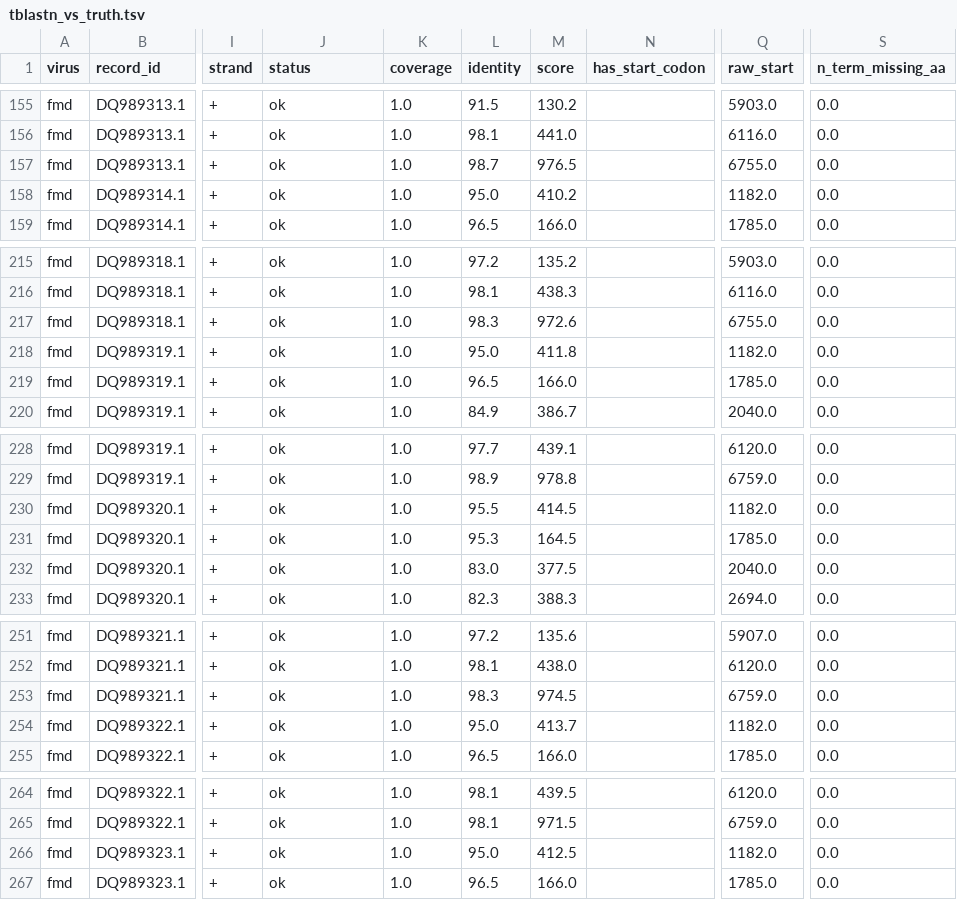
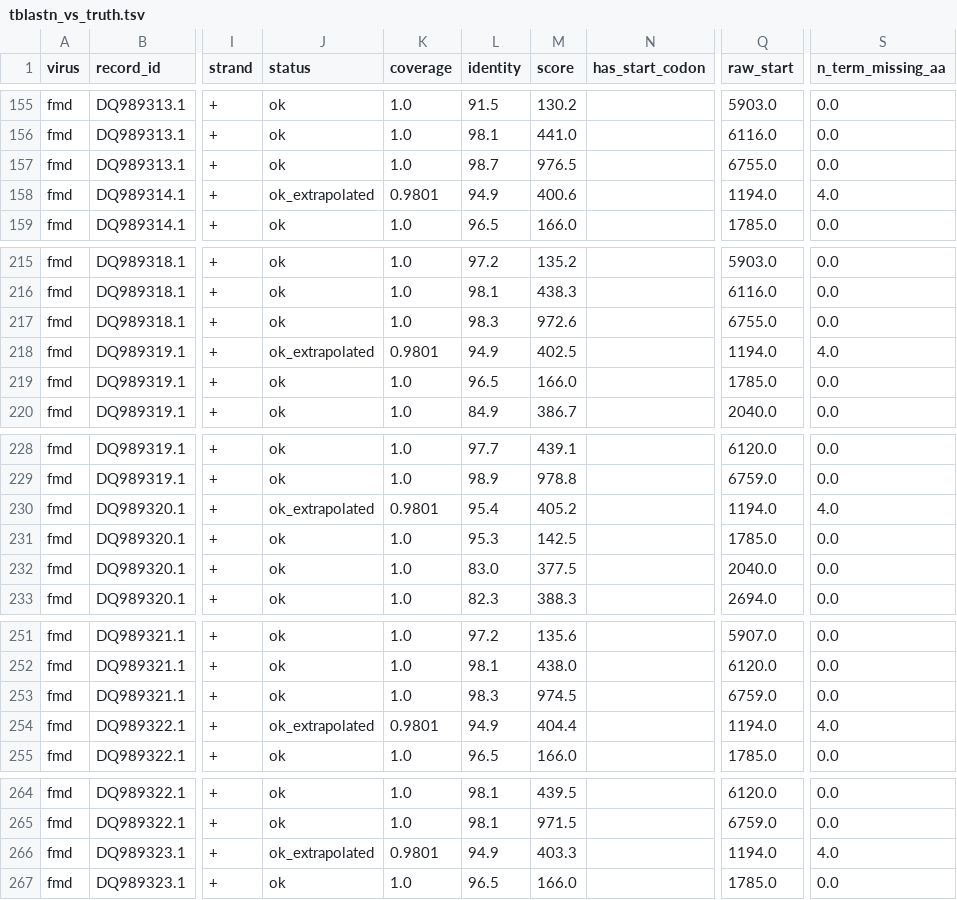
Before and after one commit to nhatminhhatesyou/viralift, a TSV file: app/validation/02_lifting_accuracy/outputs/fmd/tblastn_vs_truth.tsv, drawn as a sheet; only a part is shown, gaps mark what is left out; the diff covers the shown part only; the diff names each change by its address in the sheet, - before the commit and + after, or states it on an @@ line.

Commit message:
Add unit-05 tool comparison (LiftOn/Liftoff/GATU), 07 ablation, 06 use-case, 08 failure attribution; consistency + LiftOn docs

```diff
--- a/app/validation/02_lifting_accuracy/outputs/fmd/tblastn_vs_truth.tsv
+++ b/app/validation/02_lifting_accuracy/outputs/fmd/tblastn_vs_truth.tsv
-J158 (status): ok
+J158 (status): ok_extrapolated
-K158 (coverage): 1.0
+K158 (coverage): 0.9801
-L158 (identity): 95.0
+L158 (identity): 94.9
-M158 (score): 410.2
+M158 (score): 400.6
-Q158 (raw_start): 1182.0
+Q158 (raw_start): 1194.0
-S158 (n_term_missing_aa): 0.0
+S158 (n_term_missing_aa): 4.0
-J218 (status): ok
+J218 (status): ok_extrapolated
-K218 (coverage): 1.0
+K218 (coverage): 0.9801
-L218 (identity): 95.0
+L218 (identity): 94.9
-M218 (score): 411.8
+M218 (score): 402.5
-Q218 (raw_start): 1182.0
+Q218 (raw_start): 1194.0
-S218 (n_term_missing_aa): 0.0
+S218 (n_term_missing_aa): 4.0
-J230 (status): ok
+J230 (status): ok_extrapolated
-K230 (coverage): 1.0
+K230 (coverage): 0.9801
-L230 (identity): 95.5
+L230 (identity): 95.4
-M230 (score): 414.5
+M230 (score): 405.2
-Q230 (raw_start): 1182.0
+Q230 (raw_start): 1194.0
-S230 (n_term_missing_aa): 0.0
+S230 (n_term_missing_aa): 4.0
-M231 (score): 164.5
+M231 (score): 142.5
-J254 (status): ok
+J254 (status): ok_extrapolated
-K254 (coverage): 1.0
+K254 (coverage): 0.9801
-L254 (identity): 95.0
+L254 (identity): 94.9
-M254 (score): 413.7
+M254 (score): 404.4
-Q254 (raw_start): 1182.0
+Q254 (raw_start): 1194.0
-S254 (n_term_missing_aa): 0.0
+S254 (n_term_missing_aa): 4.0
-J266 (status): ok
+J266 (status): ok_extrapolated
-K266 (coverage): 1.0
+K266 (coverage): 0.9801
-L266 (identity): 95.0
+L266 (identity): 94.9
-M266 (score): 412.5
+M266 (score): 403.3
-Q266 (raw_start): 1182.0
+Q266 (raw_start): 1194.0
-S266 (n_term_missing_aa): 0.0
+S266 (n_term_missing_aa): 4.0
```
Also changed, not shown: 86 edited cells elsewhere in this file, app/validation/02_lifting_accuracy/outputs/prrs/tblastn_vs_truth.tsv, app/validation/NOTEBOOK_MANIFEST.tsv, 13 other files.
